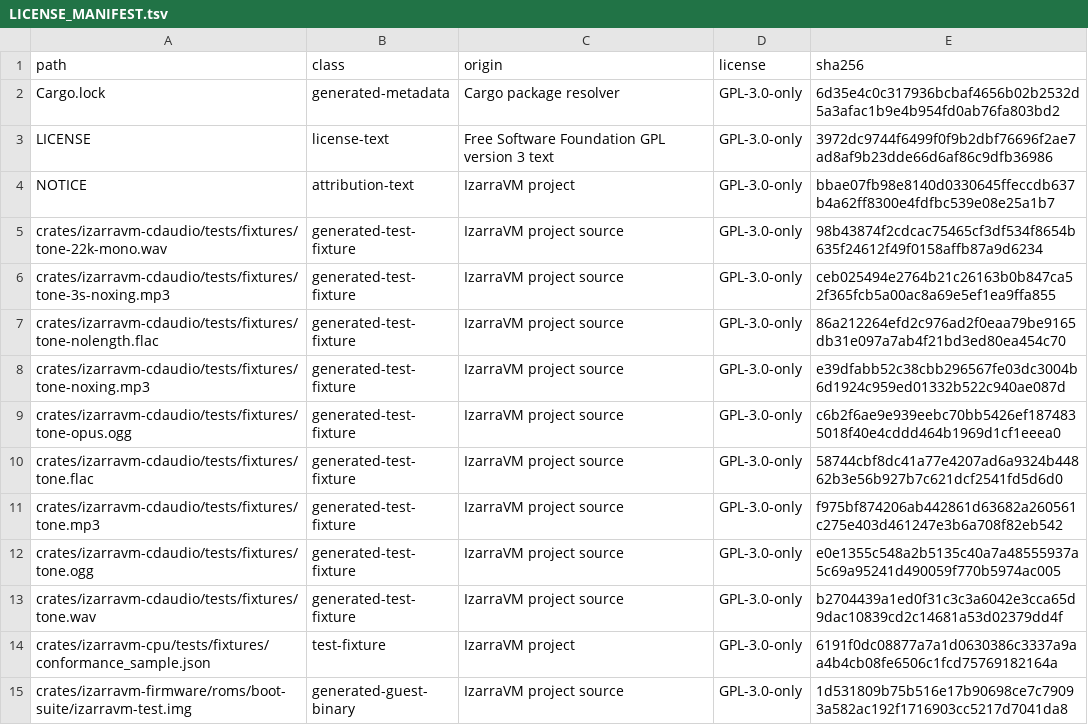
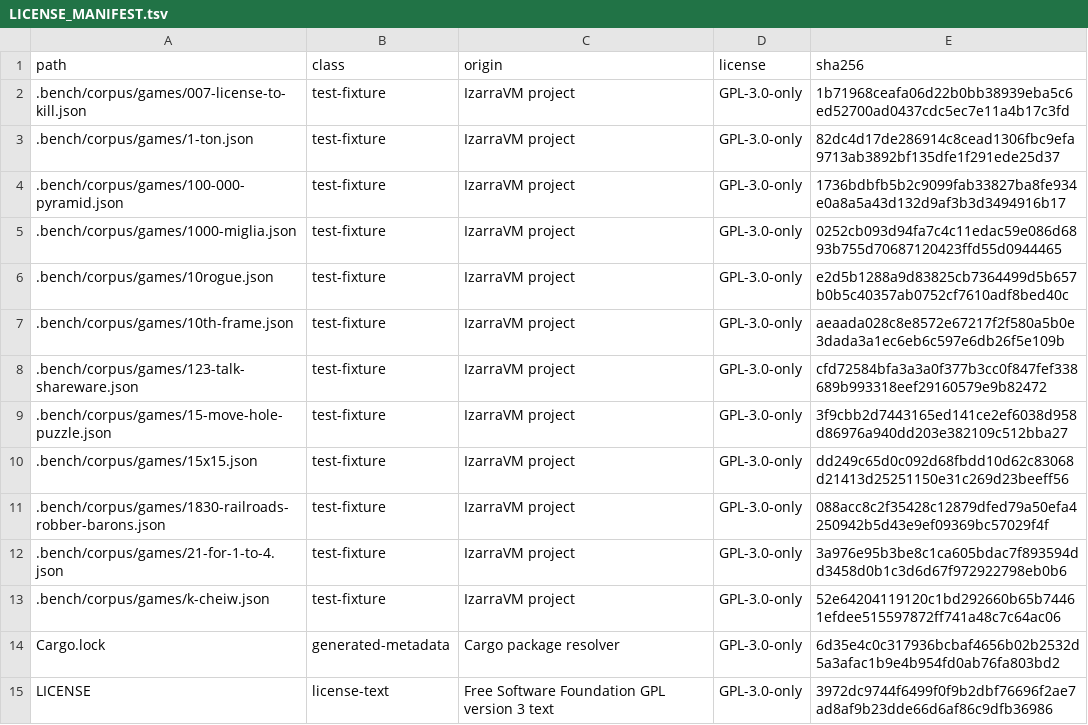
Before and after one commit to vorvek/IzarraVM, a TSV file: LICENSE_MANIFEST.tsv, drawn as a sheet; only a part is shown; the shorter side is filled out with more unchanged rows.

Commit message:
Add the corpus recipes to the license manifest
The file policy requires manifest rows for headerless JSON. The rows use
the test-fixture class, and the manifest stays path-sorted.

```diff
--- a/LICENSE_MANIFEST.tsv
+++ b/LICENSE_MANIFEST.tsv
@@ -1,2 +1,14 @@
 path	class	origin	license	sha256
+.bench/corpus/games/007-license-to-kill.json	test-fixture	IzarraVM project	GPL-3.0-only	1b71968ceafa06d22b0bb38939eba5c6ed52700ad0437cdc5ec7e11a4b17c3fd
+.bench/corpus/games/1-ton.json	test-fixture	IzarraVM project	GPL-3.0-only	82dc4d17de286914c8cead1306fbc9efa9713ab3892bf135dfe1f291ede25d37
+.bench/corpus/games/100-000-pyramid.json	test-fixture	IzarraVM project	GPL-3.0-only	1736bdbfb5b2c9099fab33827ba8fe934e0a8a5a43d132d9af3b3d3494916b17
+.bench/corpus/games/1000-miglia.json	test-fixture	IzarraVM project	GPL-3.0-only	0252cb093d94fa7c4c11edac59e086d6893b755d70687120423ffd55d0944465
+.bench/corpus/games/10rogue.json	test-fixture	IzarraVM project	GPL-3.0-only	e2d5b1288a9d83825cb7364499d5b657b0b5c40357ab0752cf7610adf8bed40c
+.bench/corpus/games/10th-frame.json	test-fixture	IzarraVM project	GPL-3.0-only	aeaada028c8e8572e67217f2f580a5b0e3dada3a1ec6eb6c597e6db26f5e109b
+.bench/corpus/games/123-talk-shareware.json	test-fixture	IzarraVM project	GPL-3.0-only	cfd72584bfa3a3a0f377b3cc0f847fef338689b993318eef29160579e9b82472
+.bench/corpus/games/15-move-hole-puzzle.json	test-fixture	IzarraVM project	GPL-3.0-only	3f9cbb2d7443165ed141ce2ef6038d958d86976a940dd203e382109c512bba27
+.bench/corpus/games/15x15.json	test-fixture	IzarraVM project	GPL-3.0-only	dd249c65d0c092d68fbdd10d62c83068d21413d25251150e31c269d23beeff56
+.bench/corpus/games/1830-railroads-robber-barons.json	test-fixture	IzarraVM project	GPL-3.0-only	088acc8c2f35428c12879dfed79a50efa4250942b5d43e9ef09369bc57029f4f
+.bench/corpus/games/21-for-1-to-4.json	test-fixture	IzarraVM project	GPL-3.0-only	3a976e95b3be8c1ca605bdac7f893594dd3458d0b1c3d6d67f972922798eb0b6
+.bench/corpus/games/k-cheiw.json	test-fixture	IzarraVM project	GPL-3.0-only	52e64204119120c1bd292660b65b74461efdee515597872ff741a48c7c64ac06
 Cargo.lock	generated-metadata	Cargo package resolver	GPL-3.0-only	6d35e4c0c317936bcbaf4656b02b2532d5a3afac1b9e4b954fd0ab76fa803bd2
```
Also changed, not shown: 1 other file.
